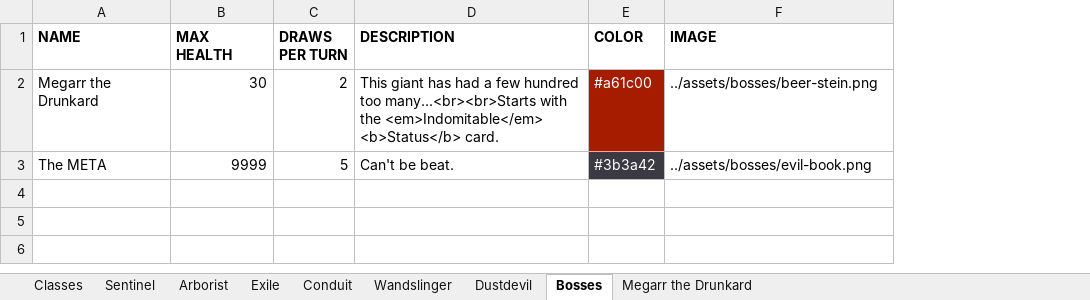
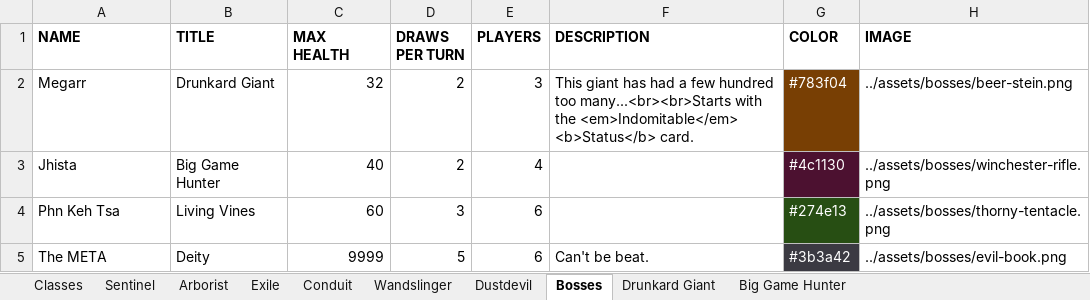
Before and after one commit to Streus/encounter, an Excel workbook: Cards.xlsx, sheet Bosses, drawn as a sheet; values as stored, in another font and other column widths than the file's, no borders; charts and pictures and table styles not drawn; addresses are those after the commit; the diff names each change by its address in the sheet, - before the commit and + after, or states it on an @@ line.

Commit message:
Small balance updates; added boss_hunter and some early stuff for boss_vines; classes and bosses layout updates

```diff
--- a/Cards.xlsx (sheet Bosses)
+++ b/Cards.xlsx (sheet Bosses)
-sheet tab: Megarr the Drunkard
+sheet tab: Drunkard Giant
+sheet tab: Big Game Hunter
+column B (TITLE), row 2: Drunkard Giant; row 5: Deity
+column E (PLAYERS), row 2: 3; row 5: 6
-A2 (NAME): Megarr the Drunkard
+A2 (NAME): Megarr
-C2 (MAX HEALTH): 30
+C2 (MAX HEALTH): 32
-G2 (COLOR): #a61c00
+G2 (COLOR): #783f04
-G2 fill: #A61C00
+G2 fill: #783F04
+row 3: Jhista | Big Game Hunter | 40 | 2 | 4 |  | #4c1130 | ../assets/bosses/winchester-rifle.png
+row 4: Phn Keh Tsa | Living Vines | 60 | 3 | 6 |  | #274e13 | ../assets/bosses/thorny-tentacle.png
```
Also changed, not shown: sheet Drunkard Giant, sheet Arborist, charts or pictures, 9 other files.
